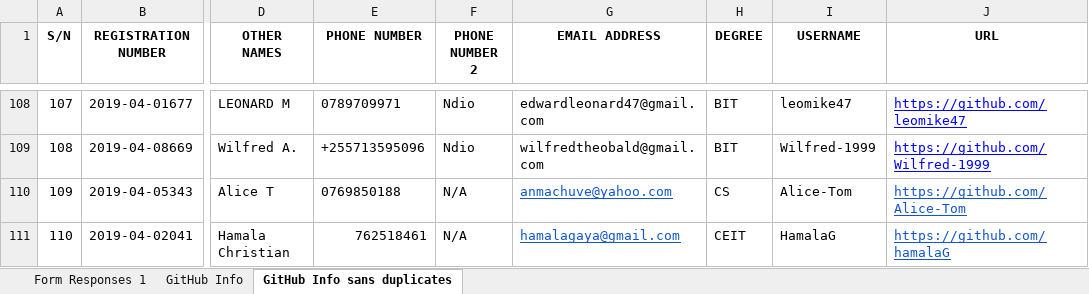
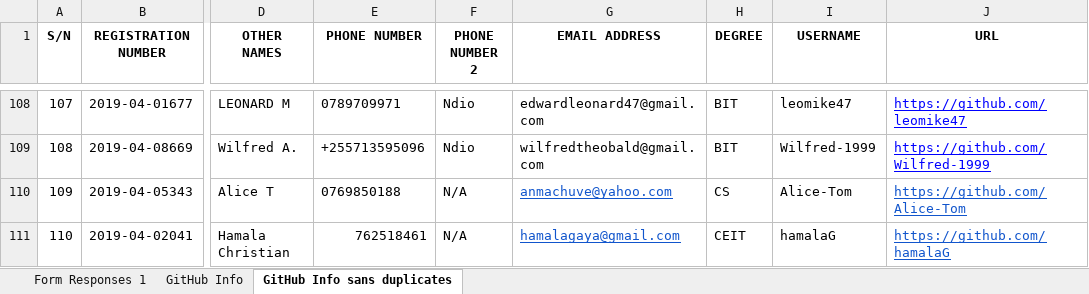
Before and after one commit to jlungo/staffcard, an Excel workbook: CS335/GitHub Info sans duplicates.xlsx, sheet GitHub Info sans duplicates, drawn as a sheet; only a part is shown, gaps mark what is left out; values as stored, in another font and other column widths than the file's, no borders; conditional formats not drawn; the diff names each change by its address in the sheet, - before the commit and + after, or states it on an @@ line.

Commit message:
edited my username

```diff
--- a/CS335/GitHub Info sans duplicates.xlsx (sheet GitHub Info sans duplicates)
+++ b/CS335/GitHub Info sans duplicates.xlsx (sheet GitHub Info sans duplicates)
-I111 (USERNAME): HamalaG
+I111 (USERNAME): hamalaG
```
